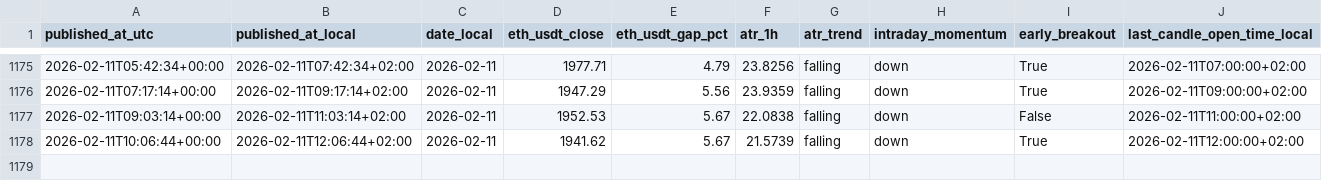
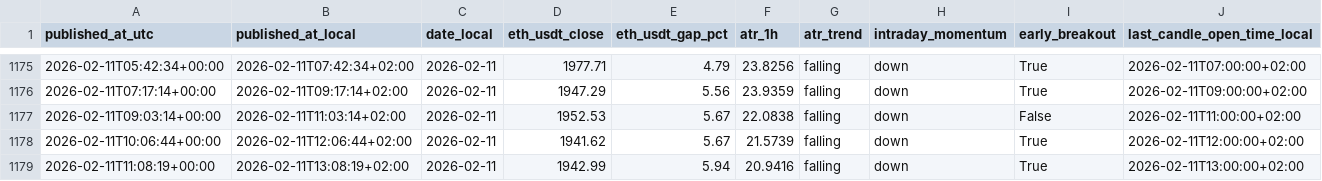
Before and after one commit to myslostelfgaming-collab/crypto-deployment-signal, a CSV file: data/history/index.csv, drawn as a sheet; only a part is shown, gaps mark what is left out; rows hold the shown columns only; the diff names each change by its address in the sheet, - before the commit and + after, or states it on an @@ line.

```diff
--- a/data/history/index.csv
+++ b/data/history/index.csv
+row 1179: 2026-02-11T11:08:19+00:00 | 2026-02-11T13:08:19+02:00 | 2026-02-11 | 1942.99 | 5.94 | 20.9416 | falling | down | True | 2026-02-11T13:00:00+02:00
```
Also changed, not shown: data/forecast/baseline_probs_v1.csv, data/labels/labels_v1.csv, 4 other files.
